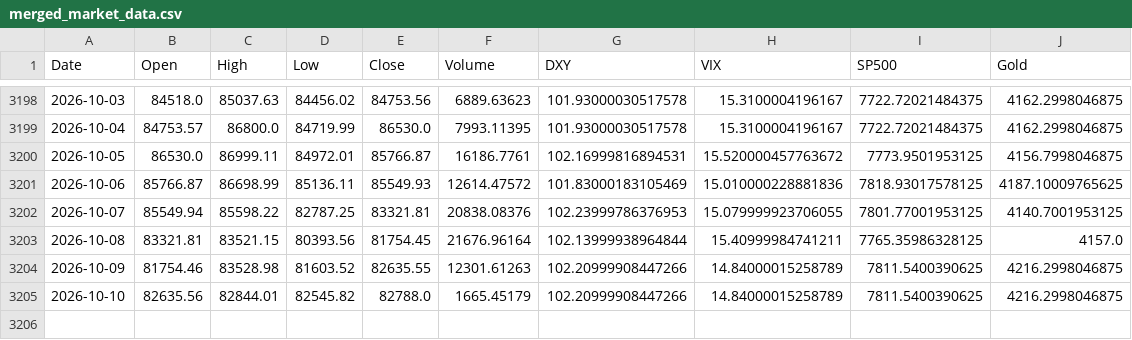
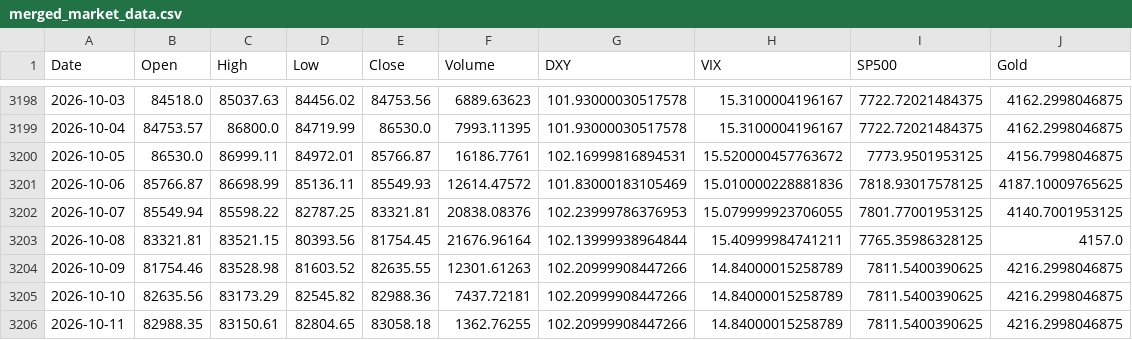
Before and after one commit to ahirwarshivam/bitcoin_price_prediction, a CSV file: data/merged_market_data.csv, drawn as a sheet; only a part is shown, gaps mark what is left out.

```diff
--- a/data/merged_market_data.csv
+++ b/data/merged_market_data.csv
@@ -3204,2 +3204,3 @@ Date,Open,High,Low,Close,Volume,DXY,VIX,SP500,Gold
 2026-10-09,81754.46,83528.98,81603.52,82635.55,12301.61263,102.20999908447266,14.84000015258789,7811.5400390625,4216.2998046875
-2026-10-10,82635.56,82844.01,82545.82,82788.0,1665.45179,102.20999908447266,14.84000015258789,7811.5400390625,4216.2998046875
+2026-10-10,82635.56,83173.29,82545.82,82988.36,7437.72181,102.20999908447266,14.84000015258789,7811.5400390625,4216.2998046875
+2026-10-11,82988.35,83150.61,82804.65,83058.18,1362.76255,102.20999908447266,14.84000015258789,7811.5400390625,4216.2998046875
```
Also changed, not shown: 1 other file.
